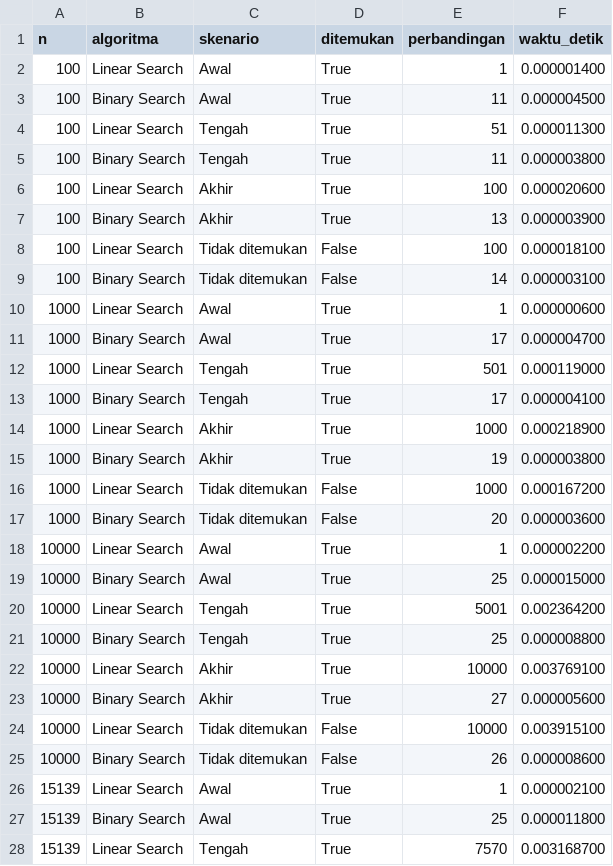
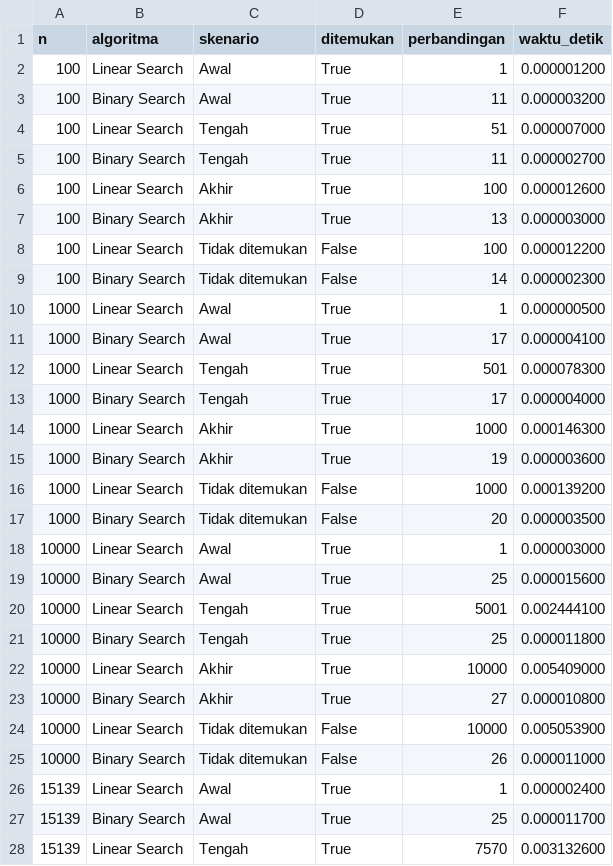
Before and after one commit to RaffaEkaPrayoga/tugas-1-daa, a CSV file: src/results/hasil_pengujian.csv, drawn as a sheet; only a part is shown; the diff covers the shown part only.

Commit message:
Feat : Add hasil pengujian.

```diff
--- a/src/results/hasil_pengujian.csv
+++ b/src/results/hasil_pengujian.csv
@@ -1,28 +1,28 @@
 n,algoritma,skenario,ditemukan,perbandingan,waktu_detik
-100,Linear Search,Awal,True,1,0.000001400
-100,Binary Search,Awal,True,11,0.000004500
-100,Linear Search,Tengah,True,51,0.000011300
-100,Binary Search,Tengah,True,11,0.000003800
-100,Linear Search,Akhir,True,100,0.000020600
-100,Binary Search,Akhir,True,13,0.000003900
-100,Linear Search,Tidak ditemukan,False,100,0.000018100
-100,Binary Search,Tidak ditemukan,False,14,0.000003100
-1000,Linear Search,Awal,True,1,0.000000600
-1000,Binary Search,Awal,True,17,0.000004700
-1000,Linear Search,Tengah,True,501,0.000119000
-1000,Binary Search,Tengah,True,17,0.000004100
-1000,Linear Search,Akhir,True,1000,0.000218900
-1000,Binary Search,Akhir,True,19,0.000003800
-1000,Linear Search,Tidak ditemukan,False,1000,0.000167200
-1000,Binary Search,Tidak ditemukan,False,20,0.000003600
-10000,Linear Search,Awal,True,1,0.000002200
-10000,Binary Search,Awal,True,25,0.000015000
-10000,Linear Search,Tengah,True,5001,0.002364200
-10000,Binary Search,Tengah,True,25,0.000008800
-10000,Linear Search,Akhir,True,10000,0.003769100
-10000,Binary Search,Akhir,True,27,0.000005600
-10000,Linear Search,Tidak ditemukan,False,10000,0.003915100
-10000,Binary Search,Tidak ditemukan,False,26,0.000008600
-15139,Linear Search,Awal,True,1,0.000002100
-15139,Binary Search,Awal,True,25,0.000011800
-15139,Linear Search,Tengah,True,7570,0.003168700
+100,Linear Search,Awal,True,1,0.000001200
+100,Binary Search,Awal,True,11,0.000003200
+100,Linear Search,Tengah,True,51,0.000007000
+100,Binary Search,Tengah,True,11,0.000002700
+100,Linear Search,Akhir,True,100,0.000012600
+100,Binary Search,Akhir,True,13,0.000003000
+100,Linear Search,Tidak ditemukan,False,100,0.000012200
+100,Binary Search,Tidak ditemukan,False,14,0.000002300
+1000,Linear Search,Awal,True,1,0.000000500
+1000,Binary Search,Awal,True,17,0.000004100
+1000,Linear Search,Tengah,True,501,0.000078300
+1000,Binary Search,Tengah,True,17,0.000004000
+1000,Linear Search,Akhir,True,1000,0.000146300
+1000,Binary Search,Akhir,True,19,0.000003600
+1000,Linear Search,Tidak ditemukan,False,1000,0.000139200
+1000,Binary Search,Tidak ditemukan,False,20,0.000003500
+10000,Linear Search,Awal,True,1,0.000003000
+10000,Binary Search,Awal,True,25,0.000015600
+10000,Linear Search,Tengah,True,5001,0.002444100
+10000,Binary Search,Tengah,True,25,0.000011800
+10000,Linear Search,Akhir,True,10000,0.005409000
+10000,Binary Search,Akhir,True,27,0.000010800
+10000,Linear Search,Tidak ditemukan,False,10000,0.005053900
+10000,Binary Search,Tidak ditemukan,False,26,0.000011000
+15139,Linear Search,Awal,True,1,0.000002400
+15139,Binary Search,Awal,True,25,0.000011700
+15139,Linear Search,Tengah,True,7570,0.003132600
```
Also changed, not shown: 5 edited cells elsewhere in this file.
